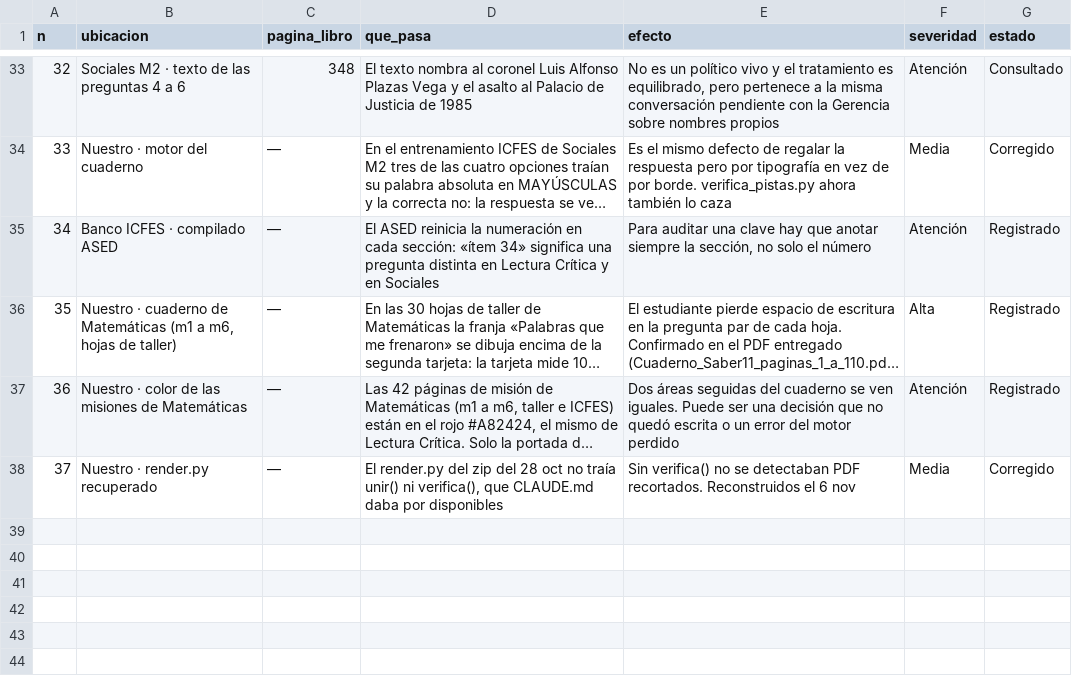
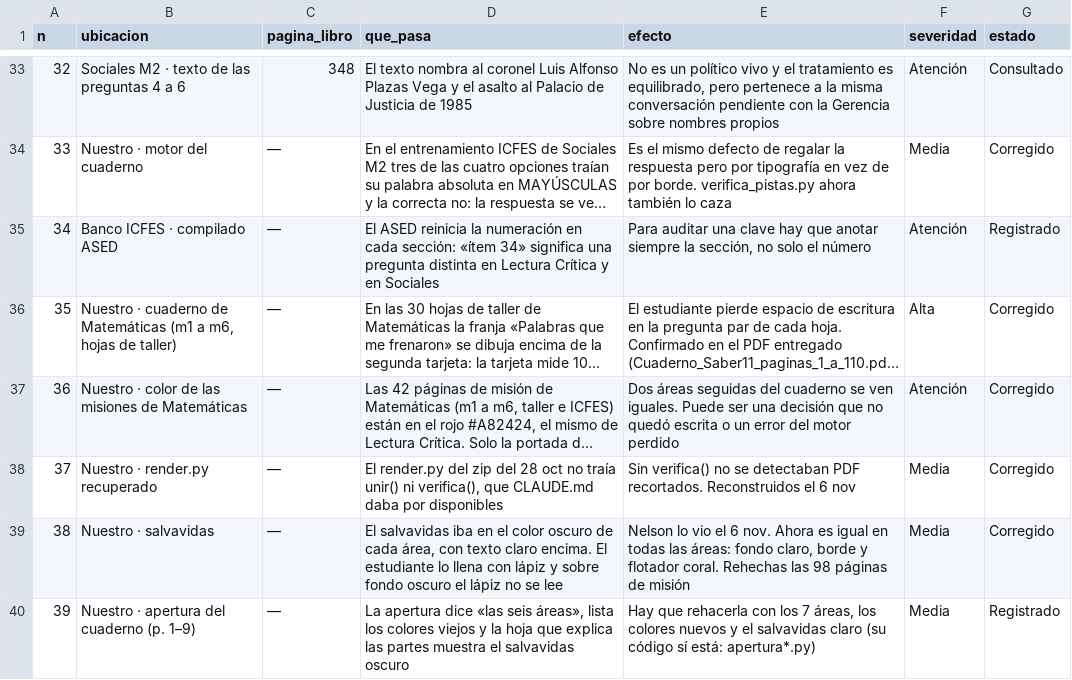
Before and after one commit to nelsongonzalez1608-spec/educate-saber11, a CSV file: tablero/hallazgos.csv, drawn as a sheet; only a part is shown, gaps mark what is left out; long unchanged cells end in …; the diff names each change by its address in the sheet, - before the commit and + after, or states it on an @@ line.

```diff
--- a/tablero/hallazgos.csv
+++ b/tablero/hallazgos.csv
-G36:G37 (estado): Registrado
+G36:G37 (estado): Corregido
+row 39: 38 | Nuestro · salvavidas | — | El salvavidas iba en el color oscuro de cada área, con texto claro encima. El estudiante lo llena con lápiz y sobre fondo oscuro el lápiz no se lee | Nelson lo vio el 6 nov. Ahora es igual en todas las áreas: fondo claro, borde y flotador coral. Rehechas las 98 páginas de misión | Media | Corregido
+row 40: 39 | Nuestro · apertura del cuaderno (p. 1–9) | — | La apertura dice «las seis áreas», lista los colores viejos y la hoja que explica las partes muestra el salvavidas oscuro | Hay que rehacerla con los 7 áreas, los colores nuevos y el salvavidas claro (su código sí está: apertura*.py) | Media | Registrado
```
Also changed, not shown: tablero/decisiones.csv, 11 other files.
